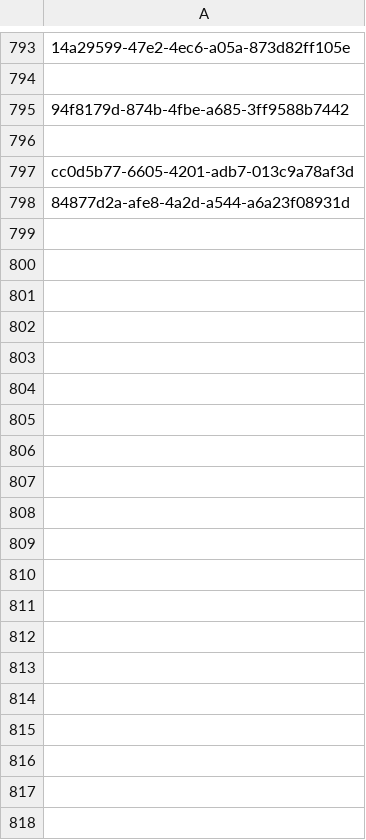
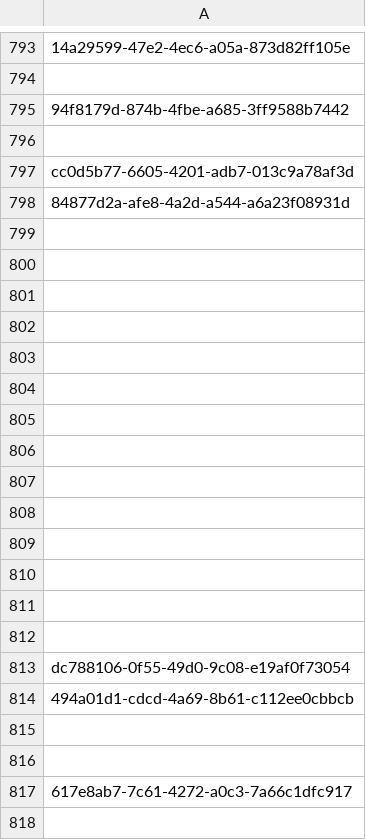
Before and after one commit to djshah19/Cloud-Computing-Application, a CSV file: Jmeter/transactionid.csv, drawn as a sheet; only a part is shown, gaps mark what is left out; the diff covers the shown part only.

```diff
--- a/Jmeter/transactionid.csv
+++ b/Jmeter/transactionid.csv
@@ -798 +798,21 @@ cc0d5b77-6605-4201-adb7-013c9a78af3d
 84877d2a-afe8-4a2d-a544-a6a23f08931d
+
+
+
+
+
+
+
+
+
+
+
+
+
+
+dc788106-0f55-49d0-9c08-e19af0f73054
+494a01d1-cdcd-4a69-8b61-c112ee0cbbcb
+
+
+617e8ab7-7c61-4272-a0c3-7a66c1dfc917
+
```
Also changed, not shown: 180 added rows elsewhere in this file, Jmeter/uname.csv, 3 other files.
